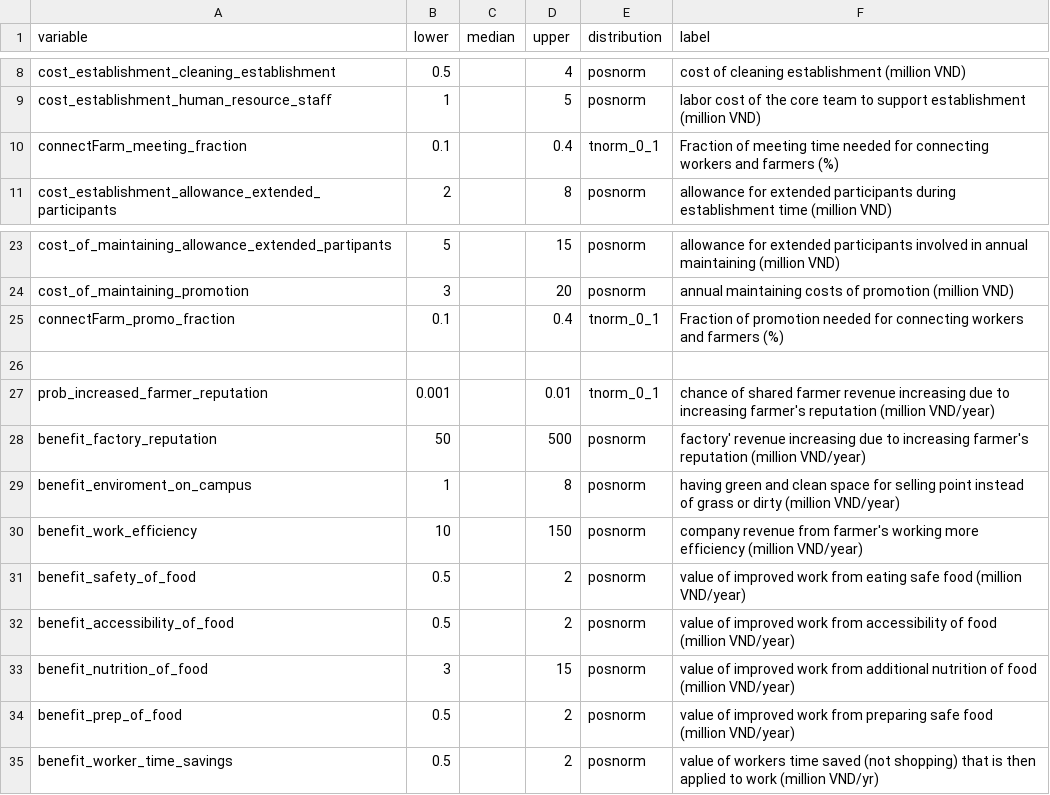
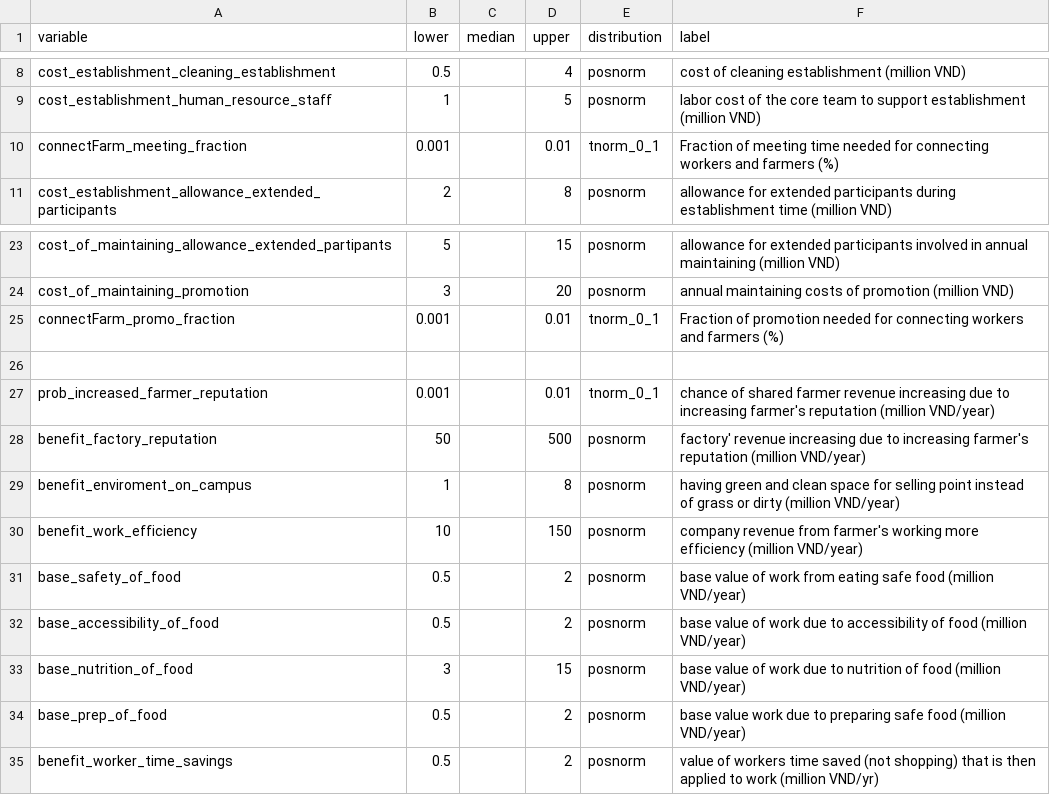
Before and after one commit to sau140288/nifam_favri_companies, a CSV file: data/company_input.csv, drawn as a sheet; only a part is shown, gaps mark what is left out.

Commit message:
update fractions of costs for the connect farm

```diff
--- a/data/company_input.csv
+++ b/data/company_input.csv
@@ -9,3 +9,3 @@ cost_establishment_cleaning_establishment,0.5,,4,posnorm,cost of cleaning establ
 cost_establishment_human_resource_staff,1,,5,posnorm,labor cost of the core team to support establishment (million VND)
-connectFarm_meeting_fraction,0.1,,0.4,tnorm_0_1,Fraction of meeting time needed for connecting workers and farmers (%)
+connectFarm_meeting_fraction,0.001,,0.01,tnorm_0_1,Fraction of meeting time needed for connecting workers and farmers (%)
 cost_establishment_allowance_extended_participants,2,,8,posnorm,allowance for extended participants during establishment time (million VND)
@@ -24,3 +24,3 @@ cost_of_maintaining_allowance_extended_partipants,5,,15,posnorm,allowance for ex
 cost_of_maintaining_promotion,3,,20,posnorm,annual maintaining costs of promotion (million VND)
-connectFarm_promo_fraction,0.1,,0.4,tnorm_0_1,Fraction of promotion needed for connecting workers and farmers (%)
+connectFarm_promo_fraction,0.001,,0.01,tnorm_0_1,Fraction of promotion needed for connecting workers and farmers (%)
 ,,,,,
@@ -30,6 +30,6 @@ benefit_enviroment_on_campus,1,,8,posnorm,having green and clean space for selli
 benefit_work_efficiency,10,,150,posnorm,company revenue from farmer's working more efficiency (million VND/year)
-benefit_safety_of_food,0.5,,2,posnorm,value of improved work from eating safe food (million VND/year)
-benefit_accessibility_of_food,0.5,,2,posnorm,value of improved work from accessibility of food (million VND/year)
-benefit_nutrition_of_food,3,,15,posnorm,value of improved work from additional nutrition of food (million VND/year)
-benefit_prep_of_food,0.5,,2,posnorm,value of improved work from preparing safe food (million VND/year)
+base_safety_of_food,0.5,,2,posnorm,base value of work from eating safe food (million VND/year)
+base_accessibility_of_food,0.5,,2,posnorm,base value of  work due to accessibility of food (million VND/year)
+base_nutrition_of_food,3,,15,posnorm,base value of work due to nutrition of food (million VND/year)
+base_prep_of_food,0.5,,2,posnorm,base value work due to preparing safe food (million VND/year)
 benefit_worker_time_savings,0.5,,2,posnorm,value of workers time saved (not shopping) that is then applied to work (million VND/yr)
```
